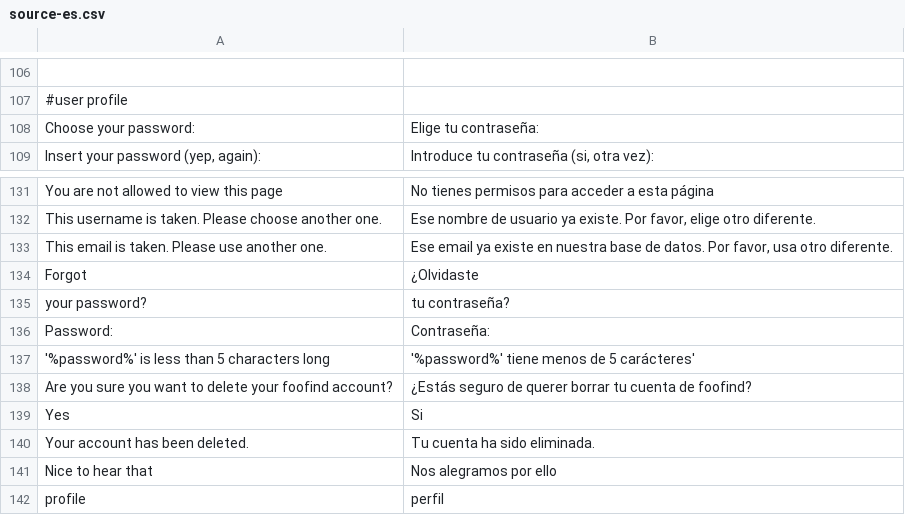
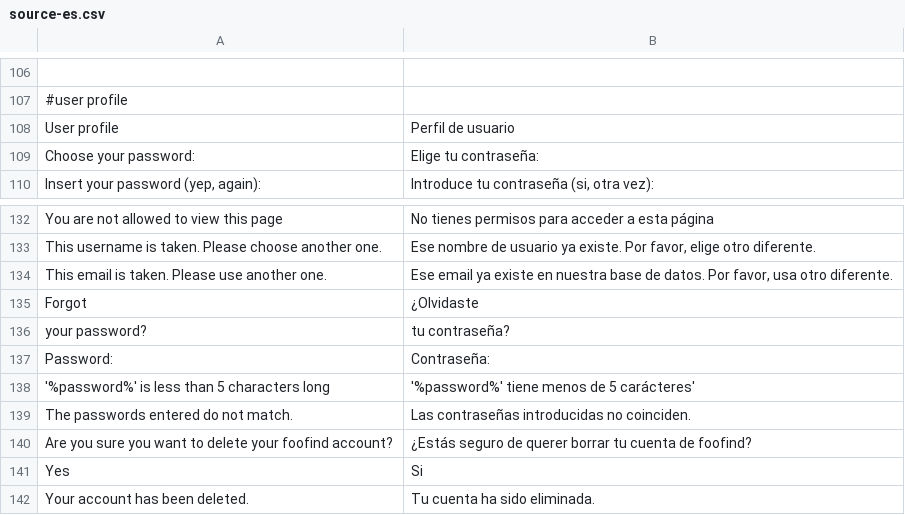
Before and after one commit to Weej1/foofind, a CSV file: application/lang/source-es.csv, drawn as a sheet; only a part is shown, gaps mark what is left out; the shorter side is filled out with more unchanged rows; the diff names each change by its address in the sheet, - before the commit and + after, or states it on an @@ line.

Commit message:
Bugs on translations solved (thanks zigozor!!). Better CSS layout.

```diff
--- a/application/lang/source-es.csv
+++ b/application/lang/source-es.csv
+row 108: User profile | Perfil de usuario
+row 139: The passwords entered do not match. | Las contraseñas introducidas no coinciden.
```
Also changed, not shown: application/lang/source-fr.csv, application/lang/source-tr.csv, 16 other files.
